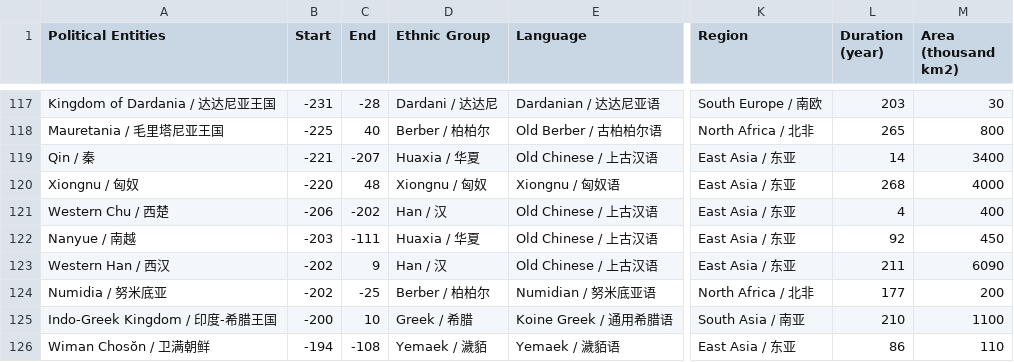
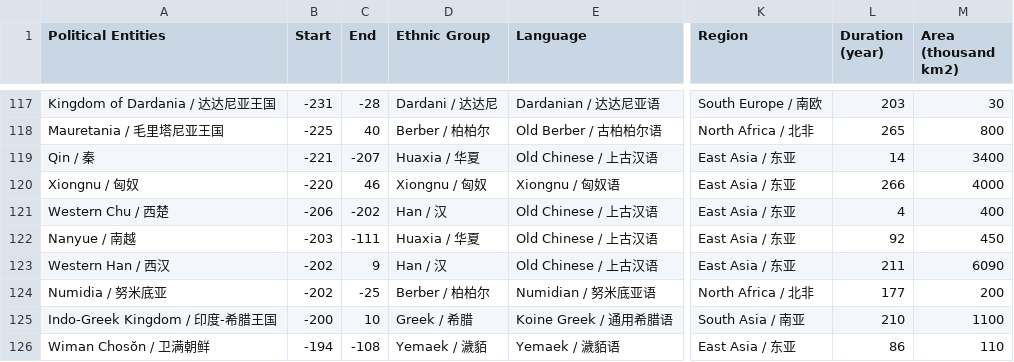
Before and after one commit to XuhuiJin1215/Historical-Polities, a CSV file: polities.csv, drawn as a sheet; only a part is shown, gaps mark what is left out; the diff names each change by its address in the sheet, - before the commit and + after, or states it on an @@ line.

Commit message:
Updated Xiongnu

```diff
--- a/polities.csv
+++ b/polities.csv
-C120 (End): 48
+C120 (End): 46
-L120 (Duration (year)): 268
+L120 (Duration (year)): 266
```
